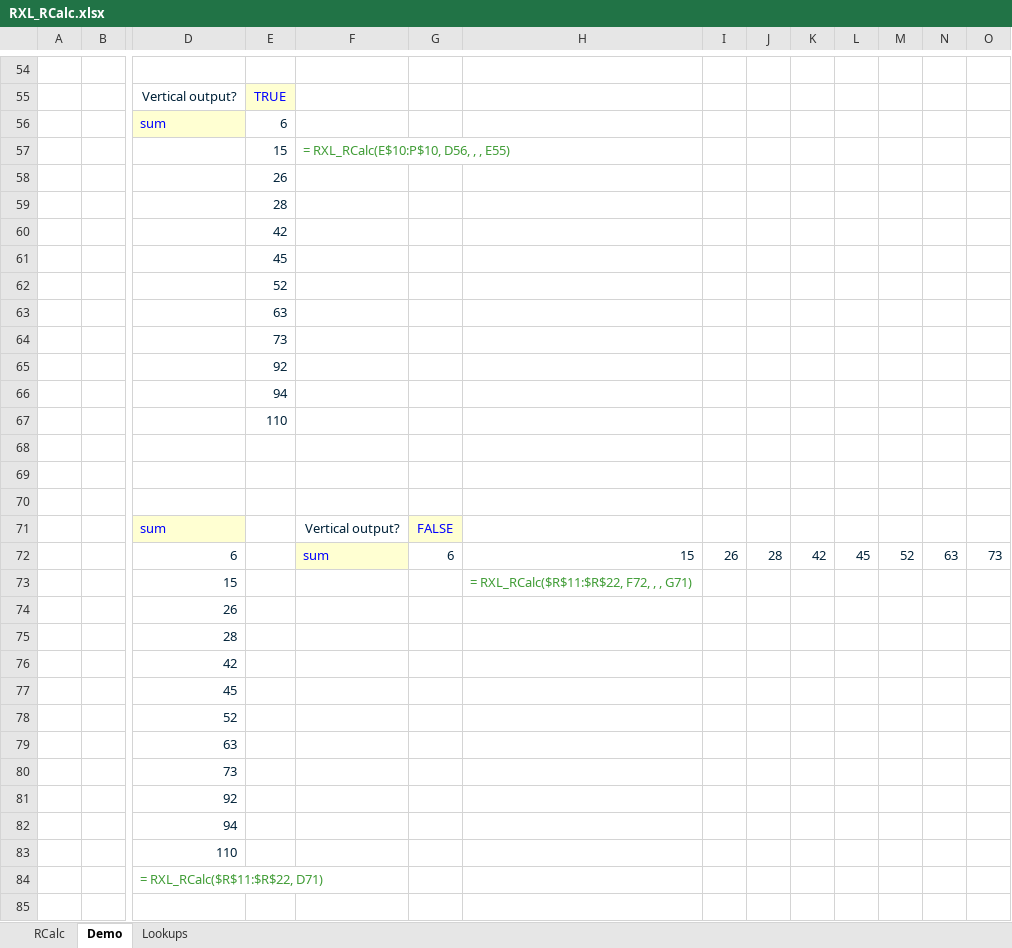
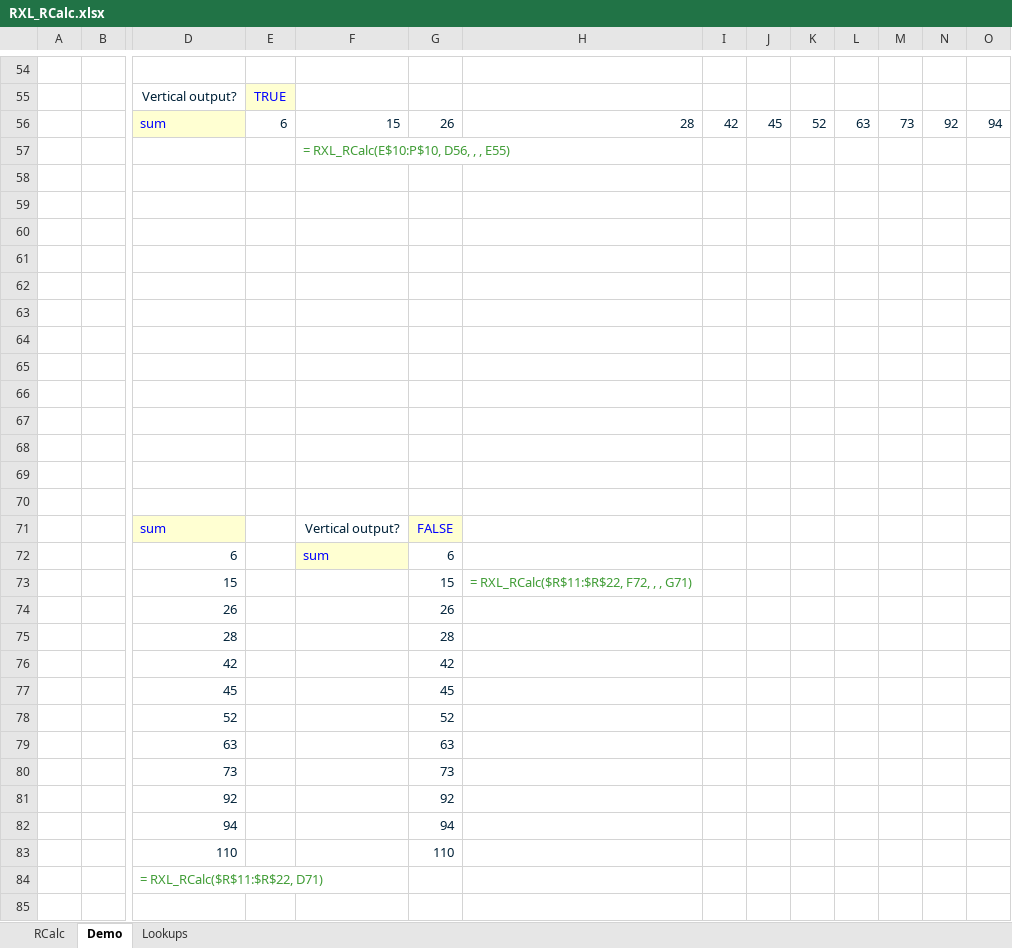
Before and after one commit to r-silk/RXL_Lambdas, an Excel workbook: RXL_RCalc.xlsx, sheet Demo, drawn as a sheet; only a part is shown, gaps mark what is left out; values as stored, in another font and other column widths than the file's, no borders; charts and pictures not drawn; removed rows and columns are numbered as before the commit, all else as after; rows hold the shown columns only; the diff names each change by its address in the sheet, - before the commit and + after, or states it on an @@ line.

Commit message:
Add files via upload

```diff
--- a/RXL_RCalc.xlsx (sheet Demo)
+++ b/RXL_RCalc.xlsx (sheet Demo)
-row 56:  |  | sum | 6
-row 57:  |  |  | 15 | = RXL_RCalc(E$10:P$10, D56, , , E55)
+row 56:  |  | sum | 6 | 15 | 26 | 28 | 42 | 45 | 52 | 63 | 73 | 92 | 94
+row 57:  |  |  |  | = RXL_RCalc(E$10:P$10, D56, , , E55)
-E58: 26
+E58: (empty)
-E59: 28
+E59: (empty)
-E60: 42
+E60: (empty)
-E61: 45
+E61: (empty)
-E62: 52
+E62: (empty)
-E63: 63
+E63: (empty)
-E64: 73
+E64: (empty)
-E65: 92
+E65: (empty)
-E66: 94
+E66: (empty)
-E67: 110
+E67: (empty)
-row 72:  |  | 6 |  | sum | 6 | 15 | 26 | 28 | 42 | 45 | 52 | 63 | 73
+row 72:  |  | 6 |  | sum | 6
-G73: (empty)
+G73: 15
-G74: (empty)
+G74: 26
-G75: (empty)
+G75: 28
-G76: (empty)
+G76: 42
-G77: (empty)
+G77: 45
-G78: (empty)
+G78: 52
-G79: (empty)
+G79: 63
-G80: (empty)
+G80: 73
-G81: (empty)
+G81: 92
-G82: (empty)
+G82: 94
-G83: (empty)
+G83: 110
```
Also changed, not shown: sheet RCalc.
